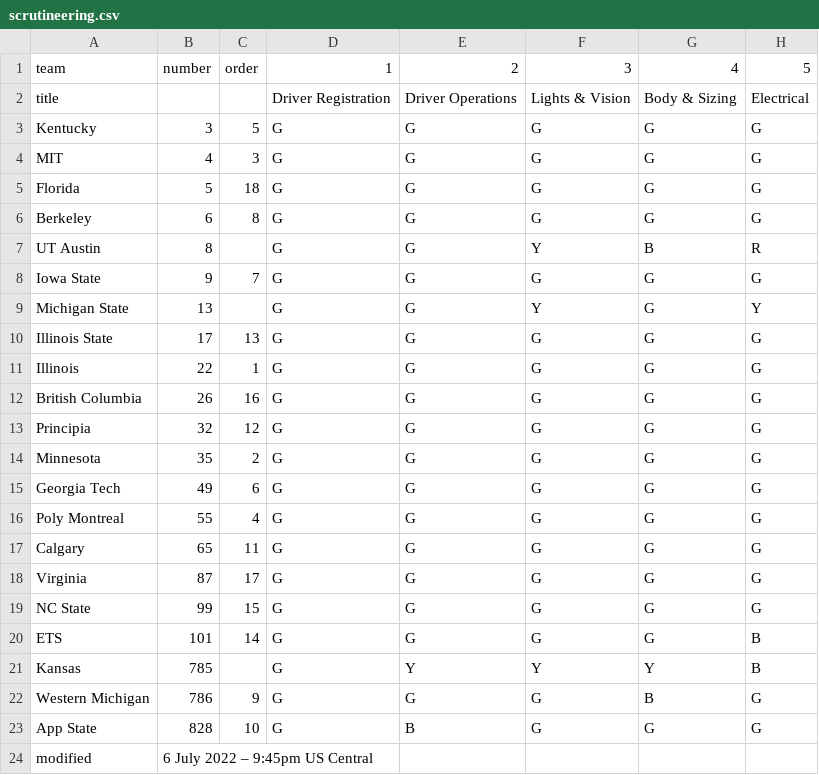
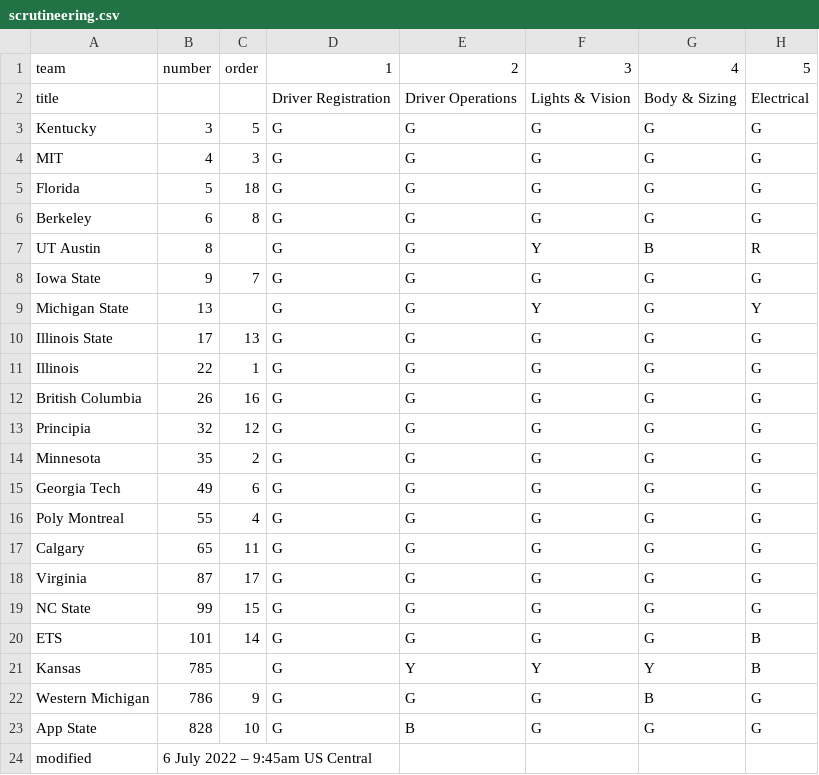
Before and after one commit to jtmullen/asc-fsgp-2022-results, a CSV file: _data/scrutineering.csv, drawn as a sheet; only a part is shown; the diff names each change by its address in the sheet, - before the commit and + after, or states it on an @@ line.

Commit message:
Fix scrutineering time

```diff
--- a/_data/scrutineering.csv
+++ b/_data/scrutineering.csv
-B24: 6 July 2022 – 9:45pm US Central
+B24: 6 July 2022 – 9:45am US Central
```
